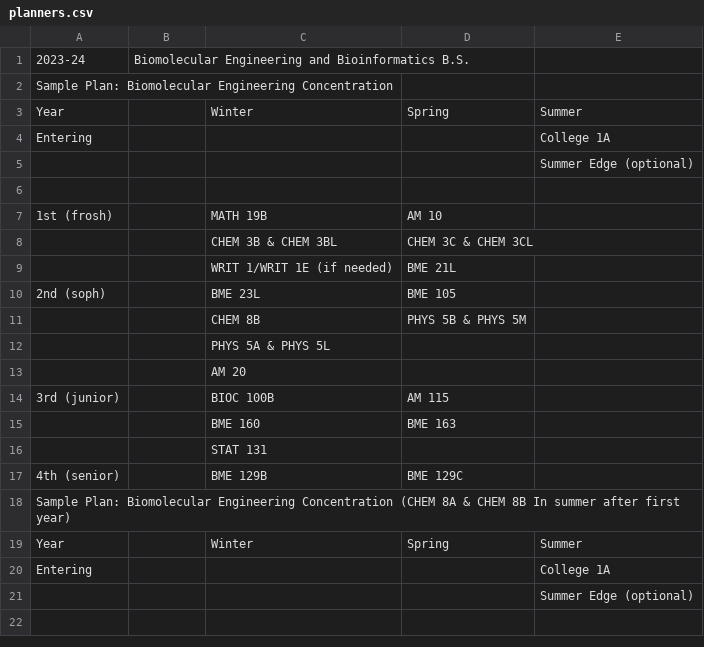
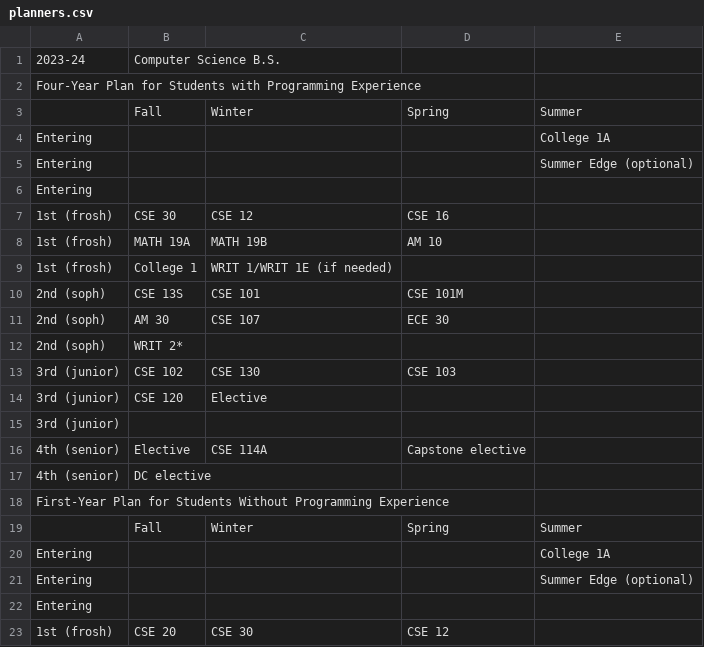
Before and after one commit to lilyknab/ucsc-course-scraping, a CSV file: planners.csv, drawn as a sheet; only a part is shown; removed rows and columns are numbered as before the commit, all else as after; the diff covers the shown part only; the diff names each change by its address in the sheet, - before the commit and + after, or states it on an @@ line.

```diff
--- a/planners.csv
+++ b/planners.csv
-B1: Biomolecular Engineering and Bioinformatics B.S.
+B1: Computer Science B.S.
-A2: Sample Plan: Biomolecular Engineering Concentration
+A2: Four-Year Plan for Students with Programming Experience
-A3: Year
+A3: (empty)
-B3: (empty)
+B3: Fall
-A5:A6: (empty)
+A5:A6: Entering
+row 7: 1st (frosh) | CSE 30 | CSE 12 | CSE 16
-B8: (empty)
+B8: MATH 19A
-row 8:  |  | CHEM 3B & CHEM 3BL | CHEM 3C & CHEM 3CL
-row 9:  |  | WRIT 1/WRIT 1E (if needed) | BME 21L
+row 9: 1st (frosh) | College 1 | WRIT 1/WRIT 1E (if needed)
-B10: (empty)
+B10: CSE 13S
-C10: BME 23L
+C10: CSE 101
-D10: BME 105
+D10: CSE 101M
-row 11:  |  | CHEM 8B | PHYS 5B & PHYS 5M
-row 12:  |  | PHYS 5A & PHYS 5L
-row 13:  |  | AM 20
+row 11: 2nd (soph) | AM 30 | CSE 107 | ECE 30
+row 12: 2nd (soph) | WRIT 2*
+row 13: 3rd (junior) | CSE 102 | CSE 130 | CSE 103
+row 14: 3rd (junior) | CSE 120 | Elective
-C15: BIOC 100B
+C15: (empty)
-D15: AM 115
+D15: (empty)
-row 15:  |  | BME 160 | BME 163
-row 16:  |  | STAT 131
-row 17: 4th (senior) |  | BME 129B | BME 129C
+row 16: 4th (senior) | Elective | CSE 114A | Capstone elective
+row 17: 4th (senior) | DC elective
-A18: Sample Plan: Biomolecular Engineering Concentration (CHEM 8A & CHEM 8B In summer after first year)
+A18: First-Year Plan for Students Without Programming Experience
-A19: Year
+A19: (empty)
-B19: (empty)
+B19: Fall
-A21:A22: (empty)
+A21:A22: Entering
+row 23: 1st (frosh) | CSE 20 | CSE 30 | CSE 12
```
Also changed, not shown: 10 added rows, 41 removed rows and 23 edited cells elsewhere in this file, 2 other files.
